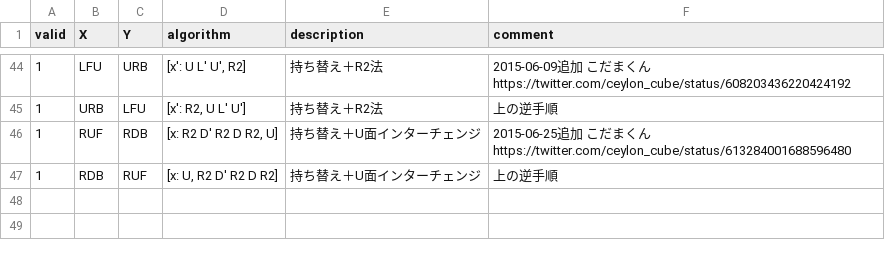
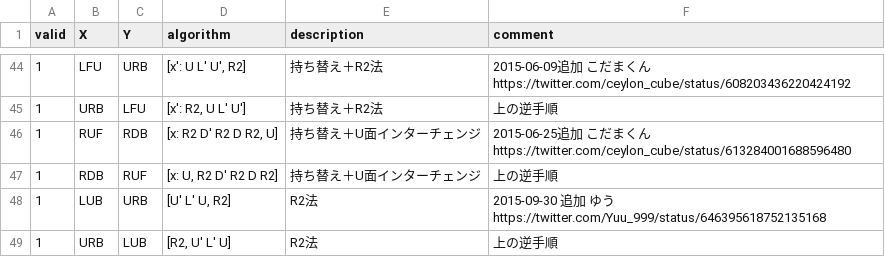
Before and after one commit to kotarot/drf-bot, a CSV file: csv/customs.csv, drawn as a sheet; only a part is shown, gaps mark what is left out.

Commit message:
Add sequences

```diff
--- a/csv/customs.csv
+++ b/csv/customs.csv
@@ -47 +47,3 @@ valid,X,Y,algorithm,description,comment
 1,RDB,RUF,"[x: U, R2 D' R2 D R2]","持ち替え＋U面インターチェンジ","上の逆手順"
+1,LUB,URB,"[U' L' U, R2]","R2法","2015-09-30 追加 ゆう https://twitter.com/Yuu_999/status/646395618752135168"
+1,URB,LUB,"[R2, U' L' U]","R2法","上の逆手順"
```
